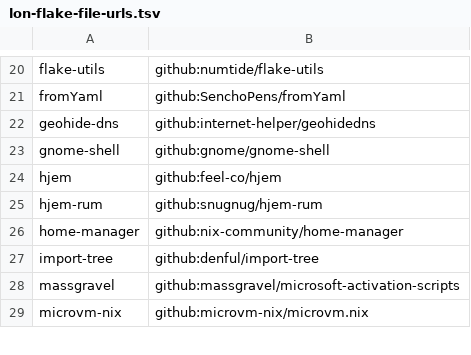
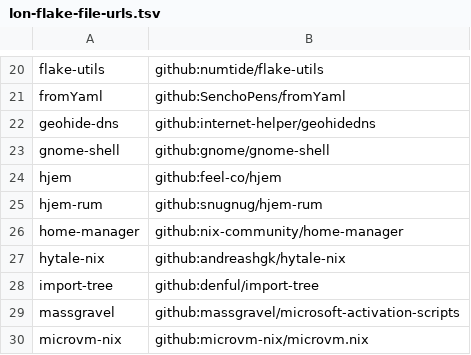
Before and after one commit to unazikx/nix-config, a TSV file: .lon/lon-flake-file-urls.tsv, drawn as a sheet; only a part is shown, gaps mark what is left out.

Commit message:
packages,modules/hytale: remove local package cause im stupid

```diff
--- a/.lon/lon-flake-file-urls.tsv
+++ b/.lon/lon-flake-file-urls.tsv
@@ -26,2 +26,3 @@ hjem-rum	github:snugnug/hjem-rum
 home-manager	github:nix-community/home-manager
+hytale-nix	github:andreashgk/hytale-nix
 import-tree	github:denful/import-tree
```
Also changed, not shown: 8 other files.
